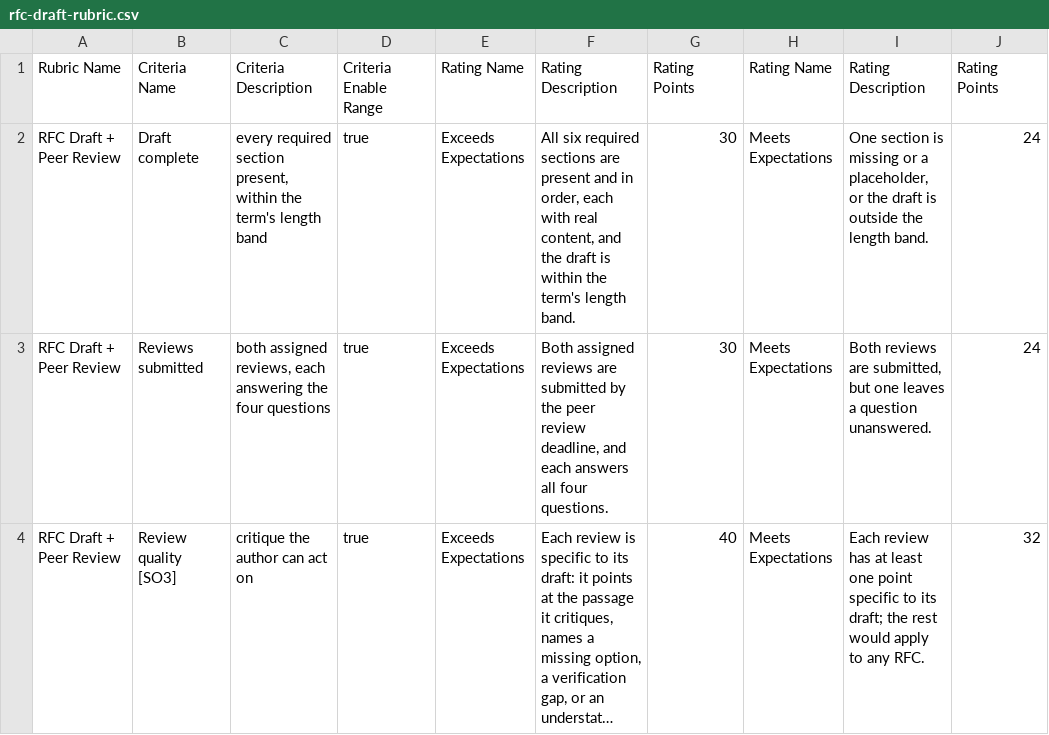
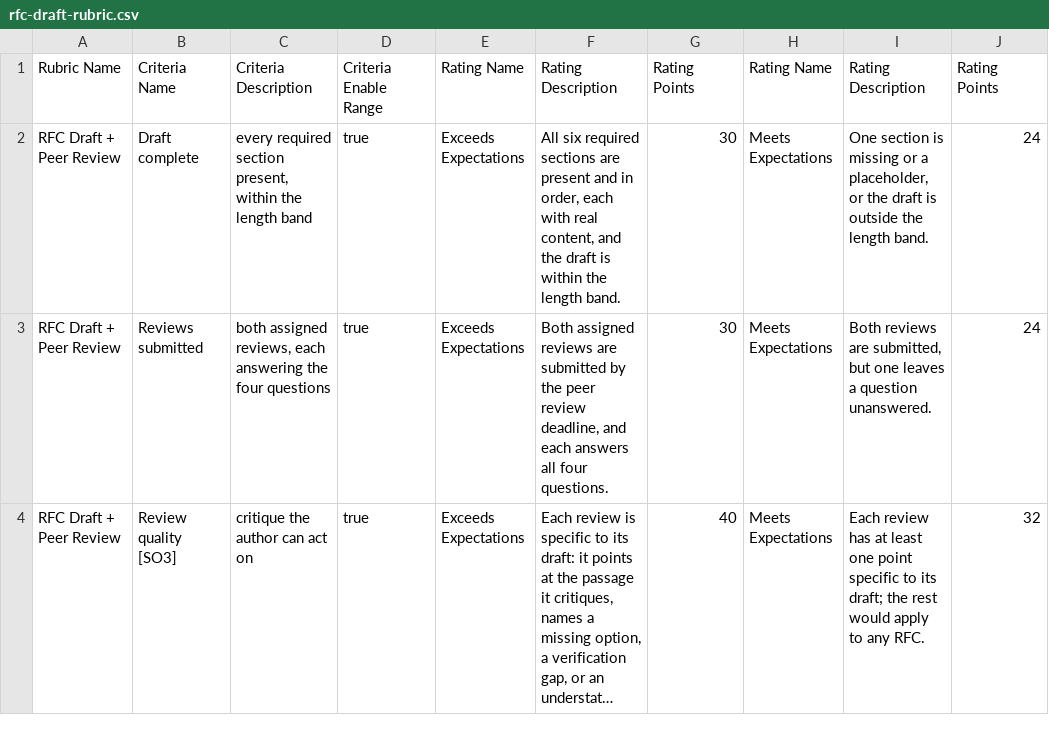
Before and after one commit to adulbrich/cs-capstone-handbook, a CSV file: canvas/assignments/rfc/rfc-draft-rubric.csv, drawn as a sheet; only a part is shown; long unchanged cells end in …; the diff names each change by its address in the sheet, - before the commit and + after, or states it on an @@ line.

```diff
--- a/canvas/assignments/rfc/rfc-draft-rubric.csv
+++ b/canvas/assignments/rfc/rfc-draft-rubric.csv
-C2: …within the term's length band
+C2: …within the length band
-F2: …within the term's length band.
+F2: …within the length band.
```
Also changed, not shown: canvas/assignments/rfc/rfc-final-rubric.csv, 3 other files.
